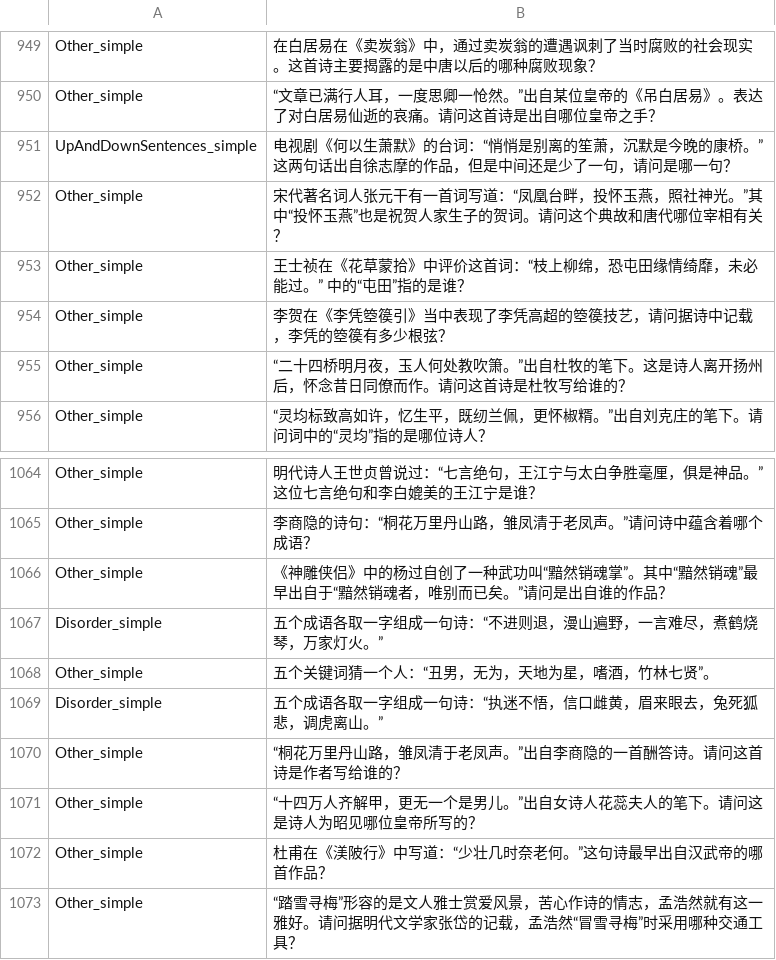
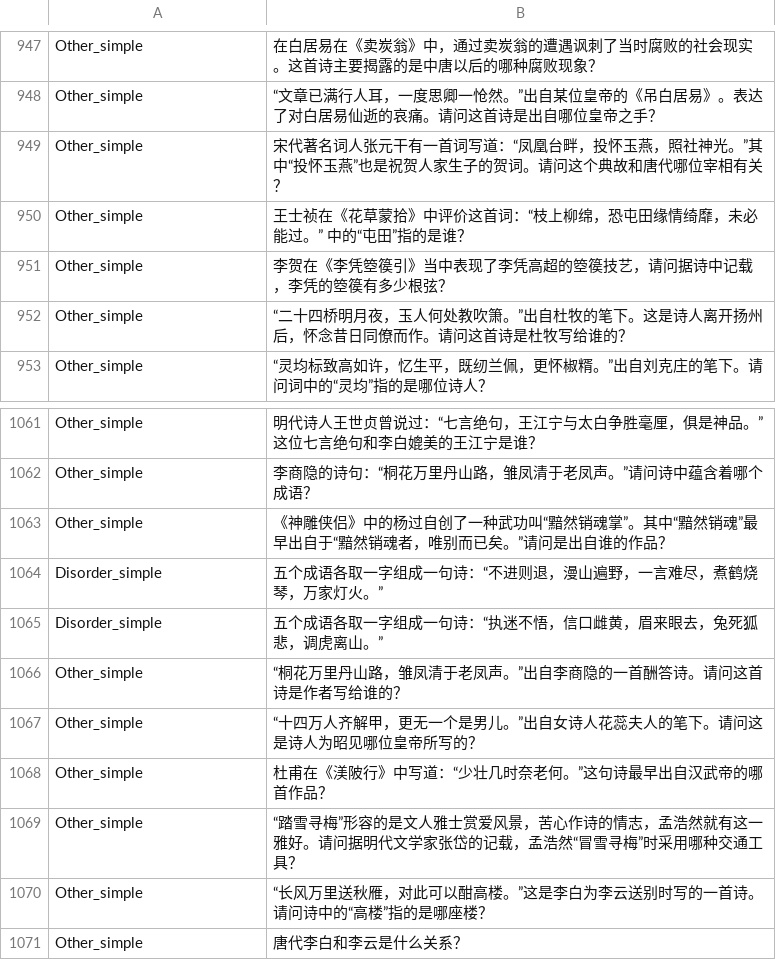
Before and after one commit to zhangqian666/PQA, a TSV file: classification/train/data/train.tsv, drawn as a sheet; only a part is shown, gaps mark what is left out; the shorter side is filled out with more unchanged rows; the diff covers the shown part only; the diff names each change by its address in the sheet, - before the commit and + after, or states it on an @@ line.

```diff
--- a/classification/train/data/train.tsv
+++ b/classification/train/data/train.tsv
-row 951: UpAndDownSentences_simple | 电视剧《何以生萧默》的台词：“悄悄是别离的笙萧，沉默是今晚的康桥。”这两句话出自徐志摩的作品，但是中间还是少了一句，请问是哪一句？
-row 1068: Other_simple | 五个关键词猜一个人：“丑男，无为，天地为星，嗜酒，竹林七贤”。
```
Also changed, not shown: 4 removed rows and 13 edited cells elsewhere in this file, classification/train/data/dev.tsv.
